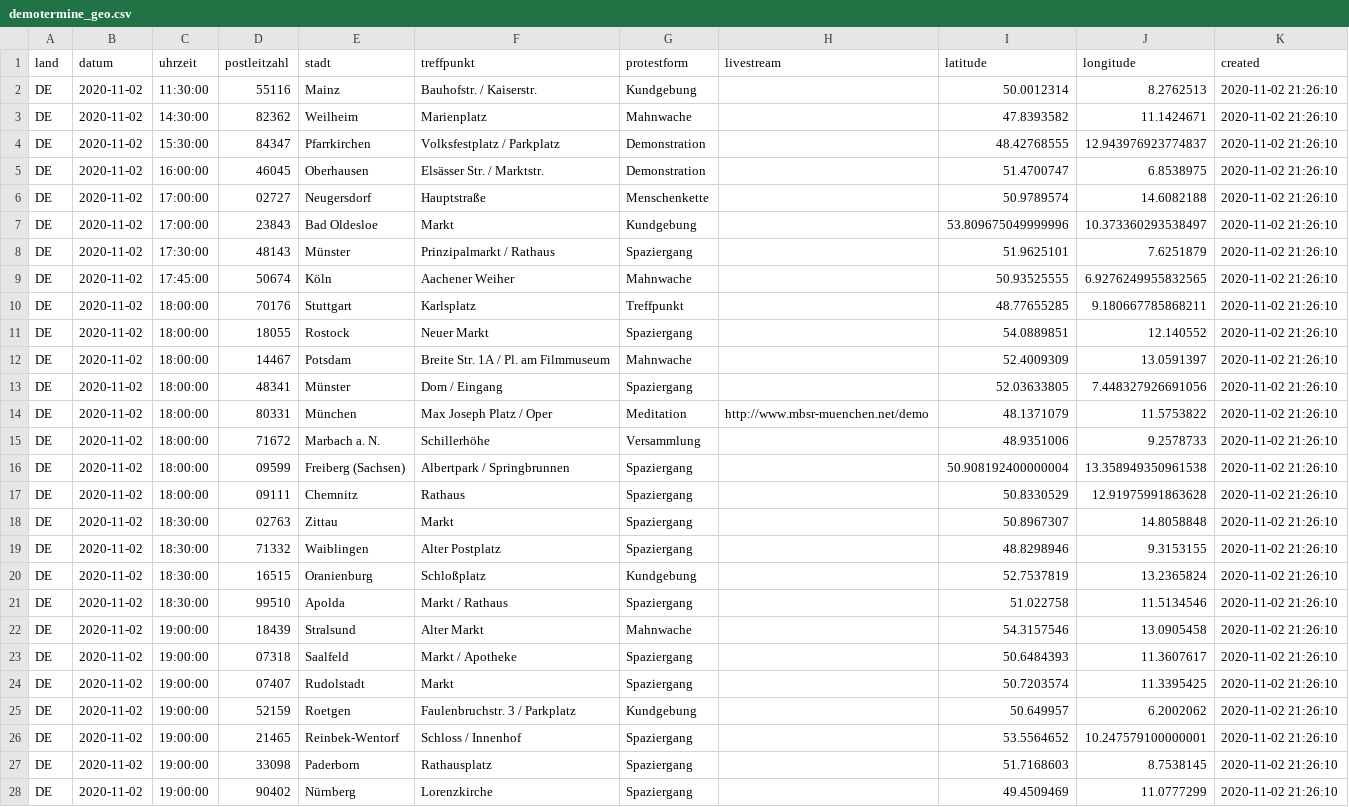
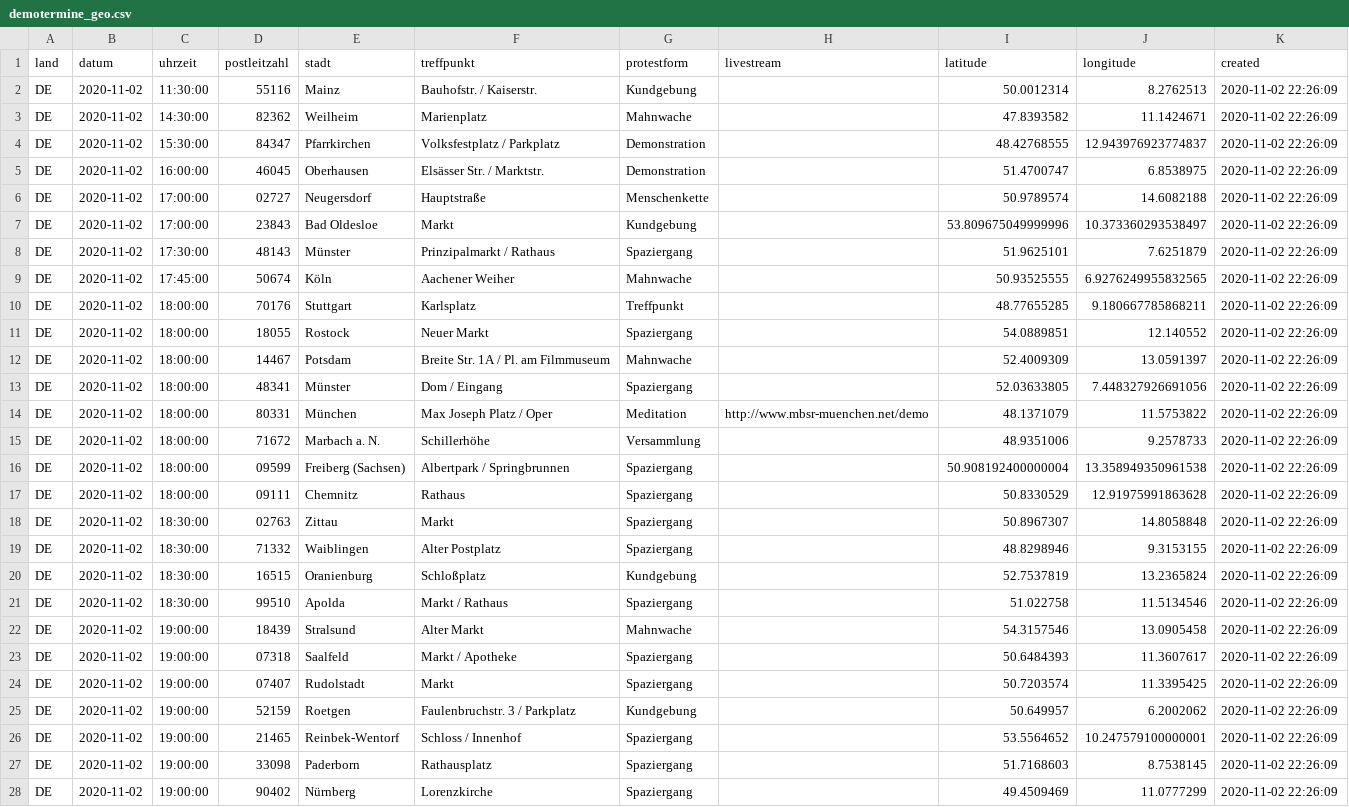
Before and after one commit to anonymous-tld/angst-frei.ch, a CSV file: assets/data/demotermine_geo.csv, drawn as a sheet; only a part is shown; the diff covers the shown part only; the diff names each change by its address in the sheet, - before the commit and + after, or states it on an @@ line.

Commit message:
Update demotermine_geo.csv from https://maps.leylines.net/geodata/anonymous/demotermine_geo.csv

```diff
--- a/assets/data/demotermine_geo.csv
+++ b/assets/data/demotermine_geo.csv
-K2:K28 (created): 2020-11-02 21:26:10
+K2:K28 (created): 2020-11-02 22:26:09
```
Also changed, not shown: 122 edited cells elsewhere in this file.
